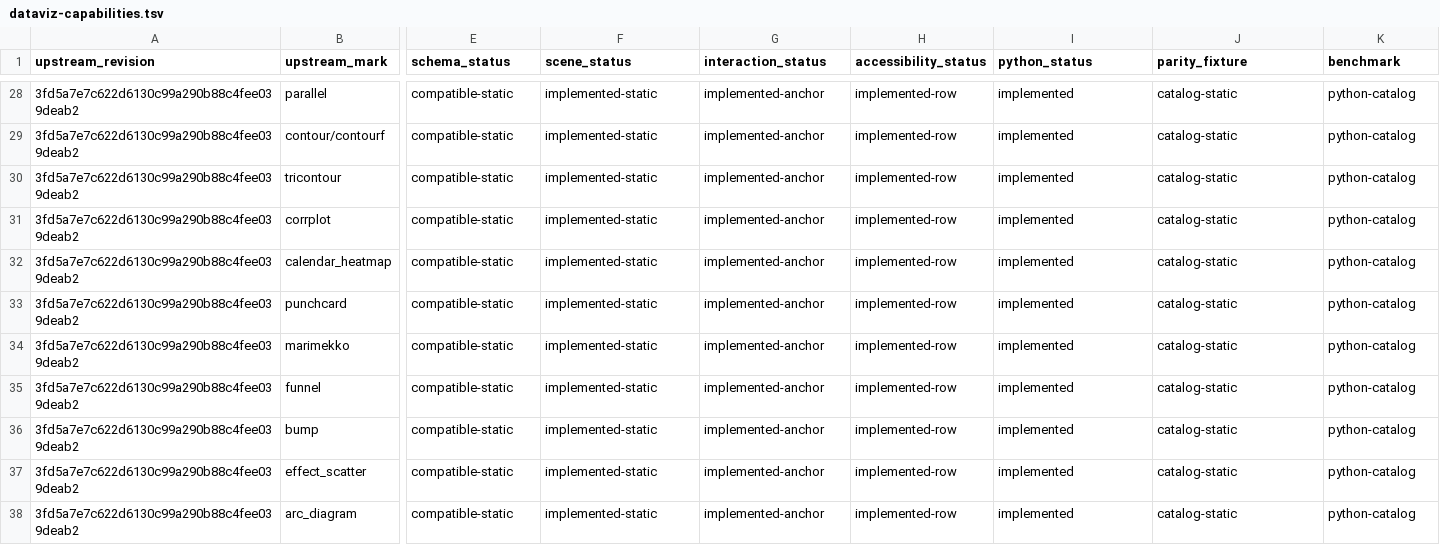
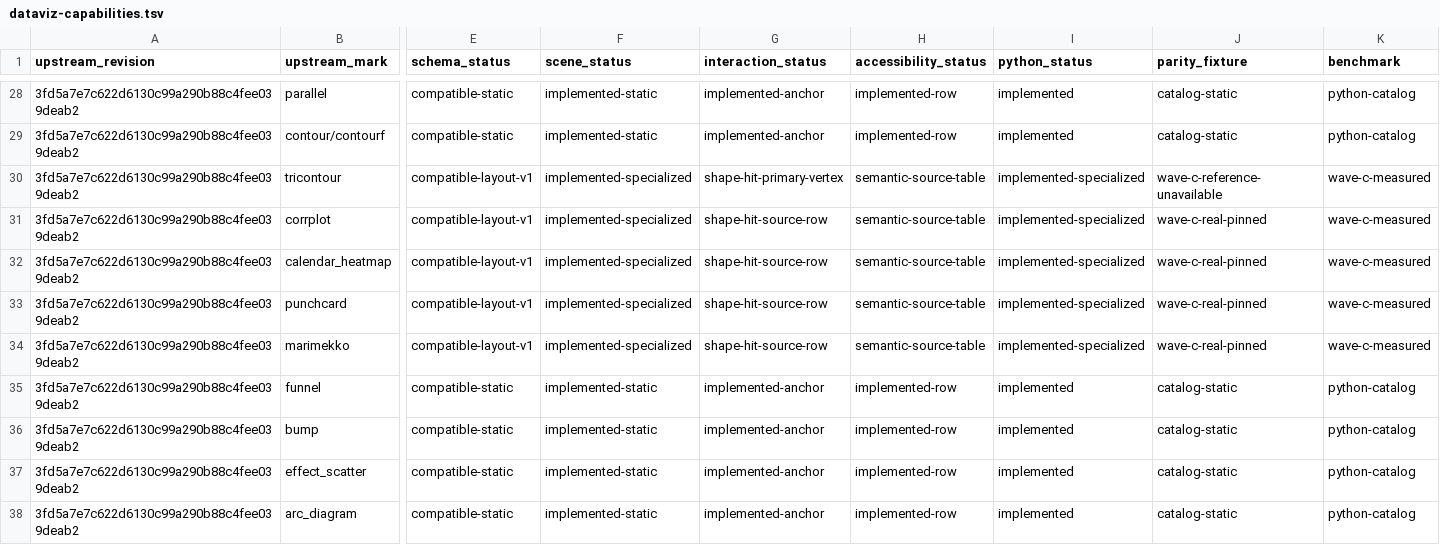
Before and after one commit to davidmashburn/moxi, a TSV file: docs/dataviz-capabilities.tsv, drawn as a sheet; only a part is shown, gaps mark what is left out; the diff covers the shown part only; the diff names each change by its address in the sheet, - before the commit and + after, or states it on an @@ line.

Commit message:
feat(plots): checkpoint wave c geometry implementation

```diff
--- a/docs/dataviz-capabilities.tsv
+++ b/docs/dataviz-capabilities.tsv
-E30:E34 (schema_status): compatible-static
+E30:E34 (schema_status): compatible-layout-v1
-F30:F34 (scene_status): implemented-static
+F30:F34 (scene_status): implemented-specialized
-G30 (interaction_status): implemented-anchor
+G30 (interaction_status): shape-hit-primary-vertex
-H30:H34 (accessibility_status): implemented-row
+H30:H34 (accessibility_status): semantic-source-table
-I30:I34 (python_status): implemented
+I30:I34 (python_status): implemented-specialized
-J30 (parity_fixture): catalog-static
+J30 (parity_fixture): wave-c-reference-unavailable
-K30:K34 (benchmark): python-catalog
+K30:K34 (benchmark): wave-c-measured
-G31:G34 (interaction_status): implemented-anchor
+G31:G34 (interaction_status): shape-hit-source-row
-J31:J34 (parity_fixture): catalog-static
+J31:J34 (parity_fixture): wave-c-real-pinned
```
Also changed, not shown: 62 edited cells elsewhere in this file, 45 other files.
